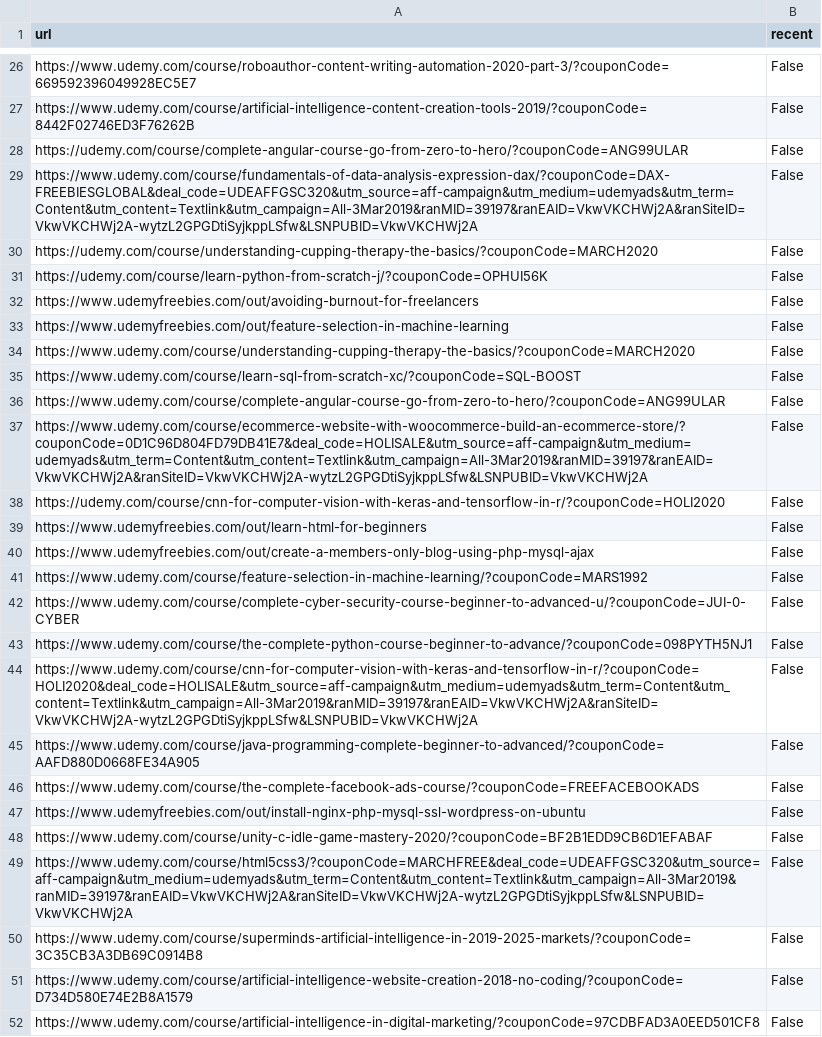
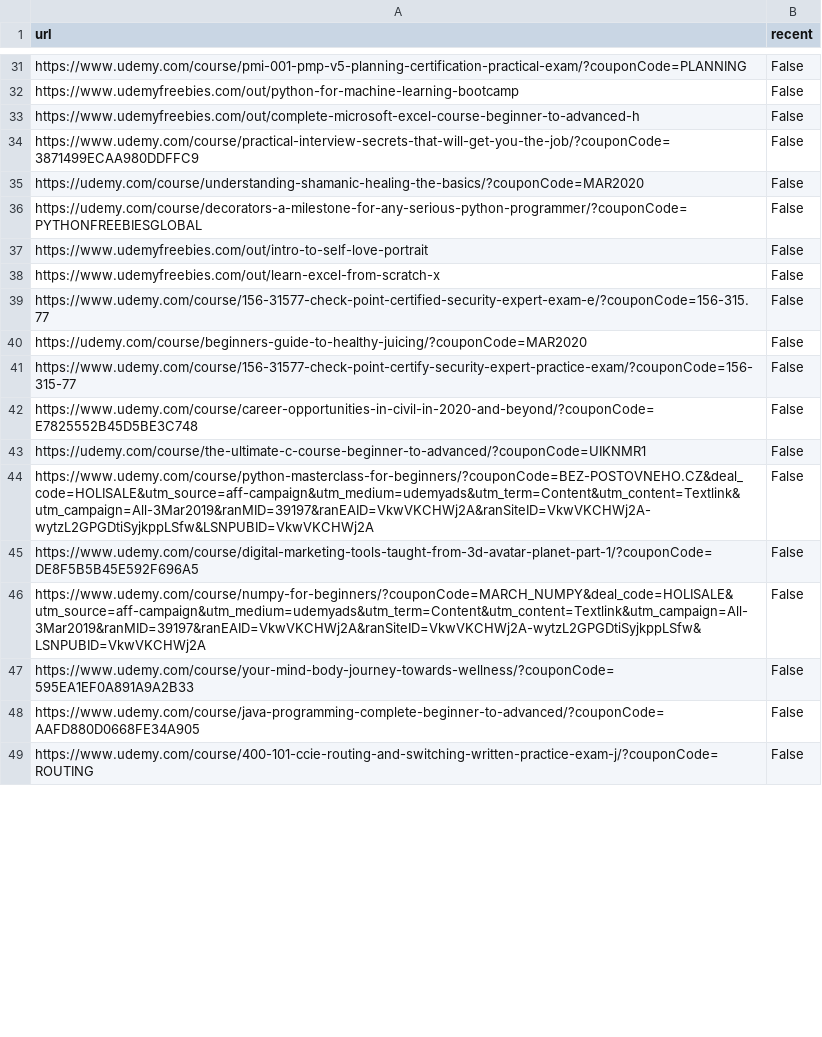
Before and after one commit to icaromarley5/Udemy-Coupon-Hunter, a CSV file: DB.csv, drawn as a sheet; only a part is shown, gaps mark what is left out; removed rows and columns are numbered as before the commit, all else as after; the diff covers the shown part only; the diff names each change by its address in the sheet, - before the commit and + after, or states it on an @@ line.

```diff
--- a/DB.csv
+++ b/DB.csv
-A31 (url): https://www.udemy.com/course/roboauthor-content-writing-automation-2020-part-3/?couponCode=669592396049928EC5E7
+A31 (url): https://www.udemy.com/course/pmi-001-pmp-v5-planning-certification-practical-exam/?couponCode=PLANNING
-A32 (url): https://www.udemy.com/course/artificial-intelligence-content-creation-tools-2019/?couponCode=8442F02746ED3F76262B
+A32 (url): https://www.udemyfreebies.com/out/python-for-machine-learning-bootcamp
-A33 (url): https://udemy.com/course/complete-angular-course-go-from-zero-to-hero/?couponCode=ANG99ULAR
+A33 (url): https://www.udemyfreebies.com/out/complete-microsoft-excel-course-beginner-to-advanced-h
-A34 (url): https://www.udemy.com/course/fundamentals-of-data-analysis-expression-dax/?couponCode=DAX-FREEBIESGLOBAL&deal_code=UDEAFFGSC320&utm_source=aff-campaign&utm_medium=udemyads&utm_term=Content&utm_content=Textlink&utm_campaign=All-3Mar2019&ranMID=39197&ranEAID=VkwVKCHWj2A&ranSiteID=VkwVKCHWj2A-wytzL2GPGDtiSyjkppLSfw&LSNPUBID=VkwVKCHWj2A
+A34 (url): https://www.udemy.com/course/practical-interview-secrets-that-will-get-you-the-job/?couponCode=3871499ECAA980DDFFC9
-A35 (url): https://udemy.com/course/understanding-cupping-therapy-the-basics/?couponCode=MARCH2020
+A35 (url): https://udemy.com/course/understanding-shamanic-healing-the-basics/?couponCode=MAR2020
-A36 (url): https://udemy.com/course/learn-python-from-scratch-j/?couponCode=OPHUI56K
+A36 (url): https://udemy.com/course/decorators-a-milestone-for-any-serious-python-programmer/?couponCode=PYTHONFREEBIESGLOBAL
-A37 (url): https://www.udemyfreebies.com/out/avoiding-burnout-for-freelancers
+A37 (url): https://www.udemyfreebies.com/out/intro-to-self-love-portrait
-A38 (url): https://www.udemyfreebies.com/out/feature-selection-in-machine-learning
+A38 (url): https://www.udemyfreebies.com/out/learn-excel-from-scratch-x
-A39 (url): https://www.udemy.com/course/understanding-cupping-therapy-the-basics/?couponCode=MARCH2020
+A39 (url): https://www.udemy.com/course/156-31577-check-point-certified-security-expert-exam-e/?couponCode=156-315.77
-row 35: https://www.udemy.com/course/learn-sql-from-scratch-xc/?couponCode=SQL-BOOST | False
-A40 (url): https://www.udemy.com/course/complete-angular-course-go-from-zero-to-hero/?couponCode=ANG99ULAR
+A40 (url): https://udemy.com/course/beginners-guide-to-healthy-juicing/?couponCode=MAR2020
-A41 (url): https://www.udemy.com/course/ecommerce-website-with-woocommerce-build-an-ecommerce-store/?couponCode=0D1C96D804FD79DB41E7&deal_code=HOLISALE&utm_source=aff-campaign&utm_medium=udemyads&utm_term=Content&utm_content=Textlink&utm_campaign=All-3Mar2019&ranMID=39197&ranEAID=VkwVKCHWj2A&ranSiteID=VkwVKCHWj2A-wytzL2GPGDtiSyjkppLSfw&LSNPUBID=VkwVKCHWj2A
+A41 (url): https://www.udemy.com/course/156-31577-check-point-certify-security-expert-practice-exam/?couponCode=156-315-77
-A42 (url): https://udemy.com/course/cnn-for-computer-vision-with-keras-and-tensorflow-in-r/?couponCode=HOLI2020
+A42 (url): https://www.udemy.com/course/career-opportunities-in-civil-in-2020-and-beyond/?couponCode=E7825552B45D5BE3C748
-row 39: https://www.udemyfreebies.com/out/learn-html-for-beginners | False
-A43 (url): https://www.udemyfreebies.com/out/create-a-members-only-blog-using-php-mysql-ajax
+A43 (url): https://udemy.com/course/the-ultimate-c-course-beginner-to-advanced/?couponCode=UIKNMR1
-A44 (url): https://www.udemy.com/course/feature-selection-in-machine-learning/?couponCode=MARS1992
+A44 (url): https://www.udemy.com/course/python-masterclass-for-beginners/?couponCode=BEZ-POSTOVNEHO.CZ&deal_code=HOLISALE&utm_source=aff-campaign&utm_medium=udemyads&utm_term=Content&utm_content=Textlink&utm_campaign=All-3Mar2019&ranMID=39197&ranEAID=VkwVKCHWj2A&ranSiteID=VkwVKCHWj2A-wytzL2GPGDtiSyjkppLSfw&LSNPUBID=VkwVKCHWj2A
-A45 (url): https://www.udemy.com/course/complete-cyber-security-course-beginner-to-advanced-u/?couponCode=JUI-0-CYBER
+A45 (url): https://www.udemy.com/course/digital-marketing-tools-taught-from-3d-avatar-planet-part-1/?couponCode=DE8F5B5B45E592F696A5
-A46 (url): https://www.udemy.com/course/the-complete-python-course-beginner-to-advance/?couponCode=098PYTH5NJ1
+A46 (url): https://www.udemy.com/course/numpy-for-beginners/?couponCode=MARCH_NUMPY&deal_code=HOLISALE&utm_source=aff-campaign&utm_medium=udemyads&utm_term=Content&utm_content=Textlink&utm_campaign=All-3Mar2019&ranMID=39197&ranEAID=VkwVKCHWj2A&ranSiteID=VkwVKCHWj2A-wytzL2GPGDtiSyjkppLSfw&LSNPUBID=VkwVKCHWj2A
-A47 (url): https://www.udemy.com/course/cnn-for-computer-vision-with-keras-and-tensorflow-in-r/?couponCode=HOLI2020&deal_code=HOLISALE&utm_source=aff-campaign&utm_medium=udemyads&utm_term=Content&utm_content=Textlink&utm_campaign=All-3Mar2019&ranMID=39197&ranEAID=VkwVKCHWj2A&ranSiteID=VkwVKCHWj2A-wytzL2GPGDtiSyjkppLSfw&LSNPUBID=VkwVKCHWj2A
+A47 (url): https://www.udemy.com/course/your-mind-body-journey-towards-wellness/?couponCode=595EA1EF0A891A9A2B33
-row 46: https://www.udemy.com/course/the-complete-facebook-ads-course/?couponCode=FREEFACEBOOKADS | False
-row 47: https://www.udemyfreebies.com/out/install-nginx-php-mysql-ssl-wordpress-on-ubuntu | False
-row 48: https://www.udemy.com/course/unity-c-idle-game-mastery-2020/?couponCode=BF2B1EDD9CB6D1EFABAF | False
-row 49: https://www.udemy.com/course/html5css3/?couponCode=MARCHFREE&deal_code=UDEAFFGSC320&utm_source=aff-campaign&utm_medium=udemyads&utm_term=Content&utm_content=Textlink&utm_campaign=All-3Mar2019&ranMID=39197&ranEAID=VkwVKCHWj2A&ranSiteID=VkwVKCHWj2A-wytzL2GPGDtiSyjkppLSfw&LSNPUBID=VkwVKCHWj2A | False
-row 50: https://www.udemy.com/course/superminds-artificial-intelligence-in-2019-2025-markets/?couponCode=3C35CB3A3DB69C0914B8 | False
-A49 (url): https://www.udemy.com/course/artificial-intelligence-website-creation-2018-no-coding/?couponCode=D734D580E74E2B8A1579
+A49 (url): https://www.udemy.com/course/400-101-ccie-routing-and-switching-written-practice-exam-j/?couponCode=ROUTING
-row 52: https://www.udemy.com/course/artificial-intelligence-in-digital-marketing/?couponCode=97CDBFAD3A0EED501CF8 | False
```
Also changed, not shown: 13 added rows, 11 removed rows, 1 moved row and 17 edited cells elsewhere in this file, 1 other file.
